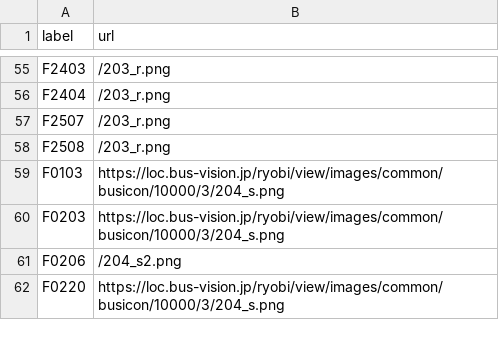
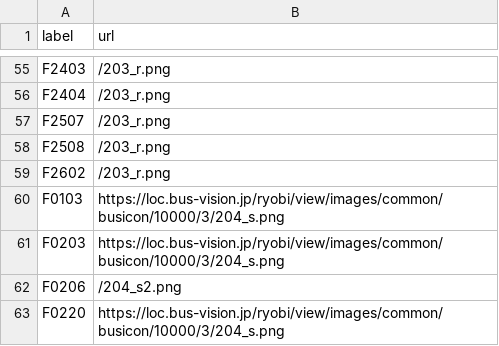
Before and after one commit to chishige1217200/okayama-bus-vpos-next, a CSV file: data/ryobi/vehicle_icon.csv, drawn as a sheet; only a part is shown, gaps mark what is left out.

Commit message:
Add: F2602号車の表示に対応

```diff
--- a/data/ryobi/vehicle_icon.csv
+++ b/data/ryobi/vehicle_icon.csv
@@ -58,2 +58,3 @@
 "F2508","/203_r.png"
+"F2602","/203_r.png"
 "F0103","https://loc.bus-vision.jp/ryobi/view/images/common/busicon/10000/3/204_s.png"
```
